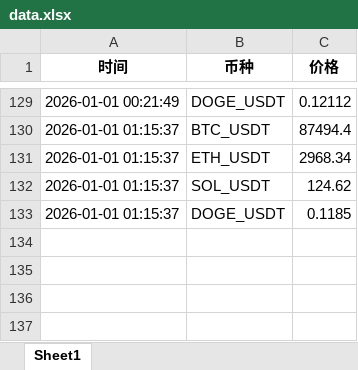
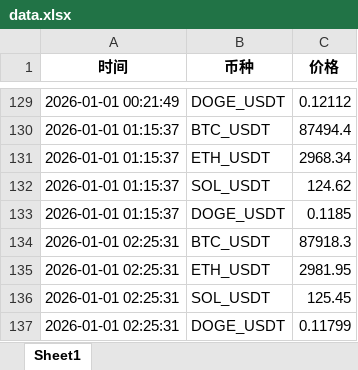
Before and after one commit to alfiewrld/btc-dashboard, an Excel workbook: data.xlsx, sheet Sheet1, drawn as a sheet; only a part is shown, gaps mark what is left out; values as stored, in another font and other column widths than the file's, no borders; the diff names each change by its address in the sheet, - before the commit and + after, or states it on an @@ line.

```diff
--- a/data.xlsx (sheet Sheet1)
+++ b/data.xlsx (sheet Sheet1)
+row 134: 2026-01-01 02:25:31 | BTC_USDT | 87918.3
+row 135: 2026-01-01 02:25:31 | ETH_USDT | 2981.95
+row 136: 2026-01-01 02:25:31 | SOL_USDT | 125.45
+row 137: 2026-01-01 02:25:31 | DOGE_USDT | 0.11799
```
